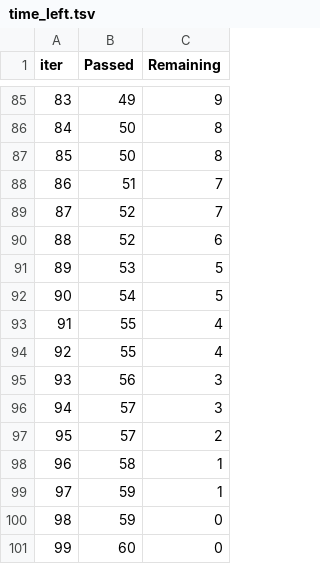
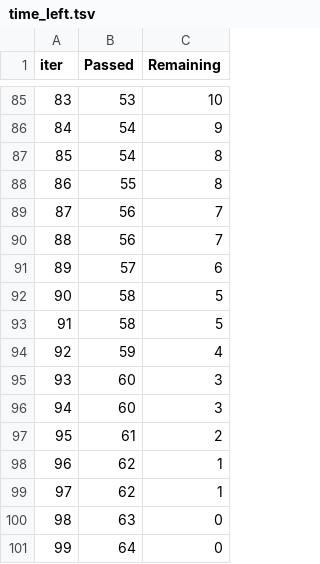
Before and after one commit to riddickkakati/aqualite_engine, a TSV file: machinelearning/Air2waterML/catboost_info/time_left.tsv, drawn as a sheet; only a part is shown, gaps mark what is left out; the diff covers the shown part only.

```diff
--- a/machinelearning/Air2waterML/catboost_info/time_left.tsv
+++ b/machinelearning/Air2waterML/catboost_info/time_left.tsv
@@ -85,17 +85,17 @@ iter	Passed	Remaining
-83	49	9
-84	50	8
-85	50	8
-86	51	7
-87	52	7
-88	52	6
-89	53	5
-90	54	5
-91	55	4
-92	55	4
-93	56	3
-94	57	3
-95	57	2
-96	58	1
-97	59	1
-98	59	0
-99	60	0
+83	53	10
+84	54	9
+85	54	8
+86	55	8
+87	56	7
+88	56	7
+89	57	6
+90	58	5
+91	58	5
+92	59	4
+93	60	3
+94	60	3
+95	61	2
+96	62	1
+97	62	1
+98	63	0
+99	64	0
```
Also changed, not shown: 142 edited cells elsewhere in this file, machinelearning/Air2waterML/catboost_info/learn_error.tsv, 3 other files.
